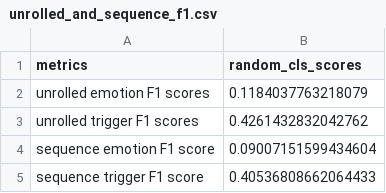
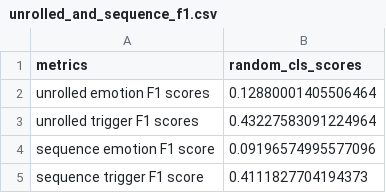
Before and after one commit to GianM0027/NLP-EFR-and-ERD-in-English-Conversations, a CSV file: results/pred_and_scores/random/unrolled_and_sequence_f1.csv, drawn as a sheet.

```diff
--- a/results/pred_and_scores/random/unrolled_and_sequence_f1.csv
+++ b/results/pred_and_scores/random/unrolled_and_sequence_f1.csv
@@ -1,5 +1,5 @@
 metrics,random_cls_scores
-unrolled emotion F1 scores,0.1184037763218079
-unrolled trigger F1 scores,0.4261432832042762
-sequence emotion F1 score,0.09007151599434604
-sequence trigger F1 score,0.40536808662064433
+unrolled emotion F1 scores,0.12880001405506464
+unrolled trigger F1 scores,0.43227583091224964
+sequence emotion F1 score,0.09196574995577096
+sequence trigger F1 score,0.4111827704194373
```
Also changed, not shown: results/pred_and_scores/random/f1_dialogue.csv, results/pred_and_scores/random/f1_unrolled_per_emotion_classes.csv, 5 other files.
